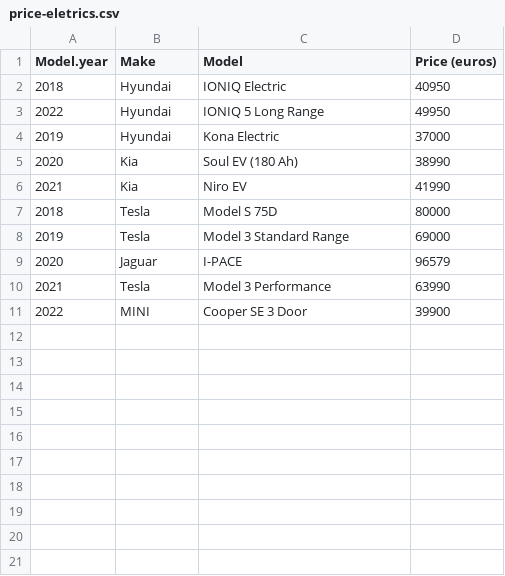
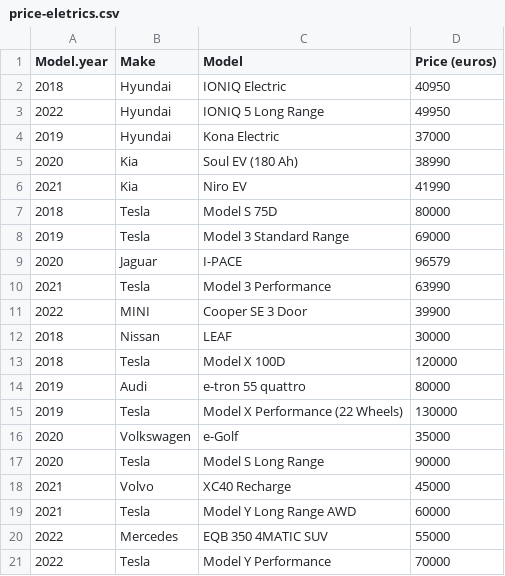
Before and after one commit to Kassia-Guimaraes/Cars, a CSV file: initial-data/cars-price/price-eletrics.csv, drawn as a sheet; the diff names each change by its address in the sheet, - before the commit and + after, or states it on an @@ line.

```diff
--- a/initial-data/cars-price/price-eletrics.csv
+++ b/initial-data/cars-price/price-eletrics.csv
+row 12: 2018 | Nissan | LEAF | 30000
+row 13: 2018 | Tesla | Model X 100D | 120000
+row 14: 2019 | Audi | e-tron 55 quattro | 80000
+row 15: 2019 | Tesla | Model X Performance (22 Wheels) | 130000
+row 16: 2020 | Volkswagen | e-Golf | 35000
+row 17: 2020 | Tesla | Model S Long Range | 90000
+row 18: 2021 | Volvo | XC40 Recharge | 45000
+row 19: 2021 | Tesla | Model Y Long Range AWD | 60000
+row 20: 2022 | Mercedes | EQB 350 4MATIC SUV | 55000
+row 21: 2022 | Tesla | Model Y Performance | 70000
```
Also changed, not shown: initial-data/cars-price/price-fuelfossil.csv, 1 other file.
